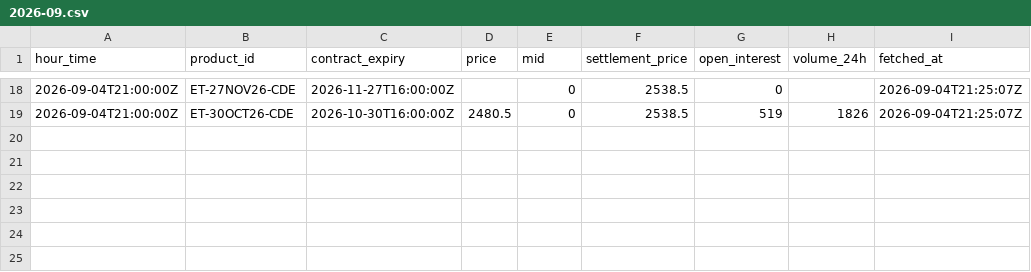
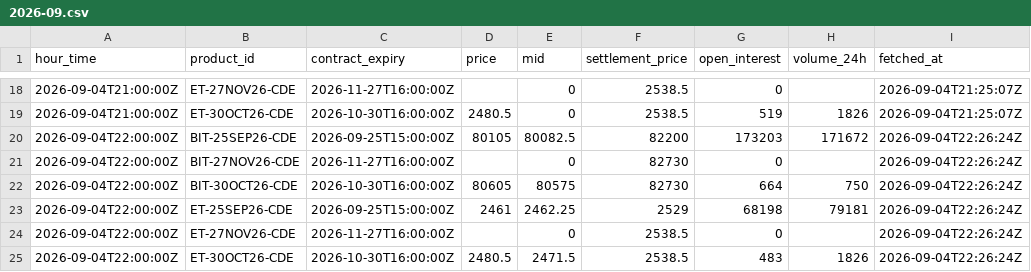
Before and after one commit to luke-cramer/ai-trading, a CSV file: data/carry/dated/2026-09.csv, drawn as a sheet; only a part is shown, gaps mark what is left out; the diff names each change by its address in the sheet, - before the commit and + after, or states it on an @@ line.

Commit message:
data(carry): ingest 2026-09-04T22:26Z (laptop)

```diff
--- a/data/carry/dated/2026-09.csv
+++ b/data/carry/dated/2026-09.csv
+row 20: 2026-09-04T22:00:00Z | BIT-25SEP26-CDE | 2026-09-25T15:00:00Z | 80105 | 80082.5 | 82200 | 173203 | 171672 | 2026-09-04T22:26:24Z
+row 21: 2026-09-04T22:00:00Z | BIT-27NOV26-CDE | 2026-11-27T16:00:00Z |  | 0 | 82730 | 0 |  | 2026-09-04T22:26:24Z
+row 22: 2026-09-04T22:00:00Z | BIT-30OCT26-CDE | 2026-10-30T16:00:00Z | 80605 | 80575 | 82730 | 664 | 750 | 2026-09-04T22:26:24Z
+row 23: 2026-09-04T22:00:00Z | ET-25SEP26-CDE | 2026-09-25T15:00:00Z | 2461 | 2462.25 | 2529 | 68198 | 79181 | 2026-09-04T22:26:24Z
+row 24: 2026-09-04T22:00:00Z | ET-27NOV26-CDE | 2026-11-27T16:00:00Z |  | 0 | 2538.5 | 0 |  | 2026-09-04T22:26:24Z
+row 25: 2026-09-04T22:00:00Z | ET-30OCT26-CDE | 2026-10-30T16:00:00Z | 2480.5 | 2471.5 | 2538.5 | 483 | 1826 | 2026-09-04T22:26:24Z
```
Also changed, not shown: data/carry/spot/2026-09.csv, 5 other files.
